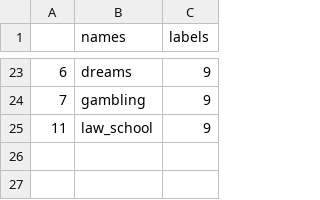
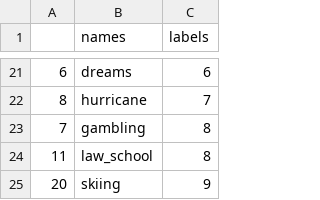
Before and after one commit to KerenGruteke/LanguageComputationCognition, a CSV file: results/fmri-fmri/clustering before TSNE fMRI k=10.csv (was results/cluster similarities/clustering before TSNE fMRI k=10.csv), drawn as a sheet; only a part is shown, gaps mark what is left out; the diff covers the shown part only.

Commit message:
new results

```diff
--- a/results/cluster similarities/clustering before TSNE fMRI k=10.csv
+++ b/results/fmri-fmri/clustering before TSNE fMRI k=10.csv
@@ -23,3 +21,5 @@
-6,dreams,9
-7,gambling,9
-11,law_school,9
+6,dreams,6
+8,hurricane,7
+7,gambling,8
+11,law_school,8
+20,skiing,9
```
Also changed, not shown: 12 added rows, 14 removed rows and 7 edited cells elsewhere in this file, results/fmri-fmri/clustering before TSNE fMRI k=5.csv, results/within between fmri - BERT/clustering before TSNE fMRI k=10.csv, 25 other files.
